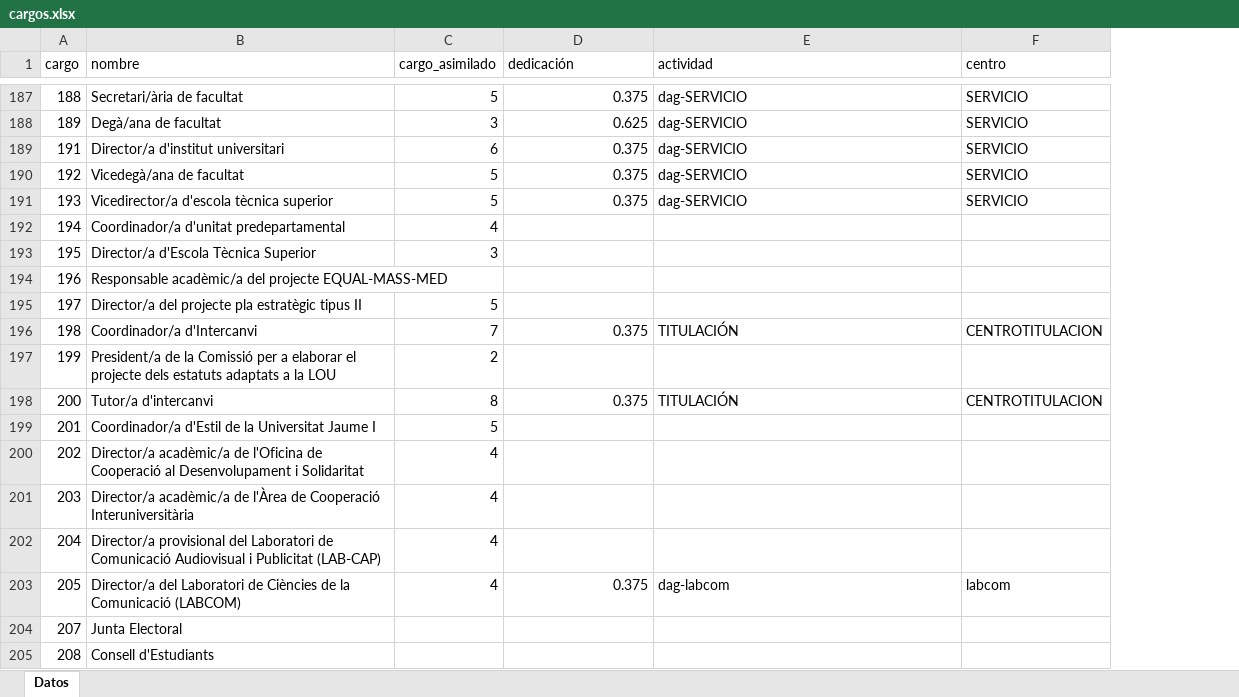
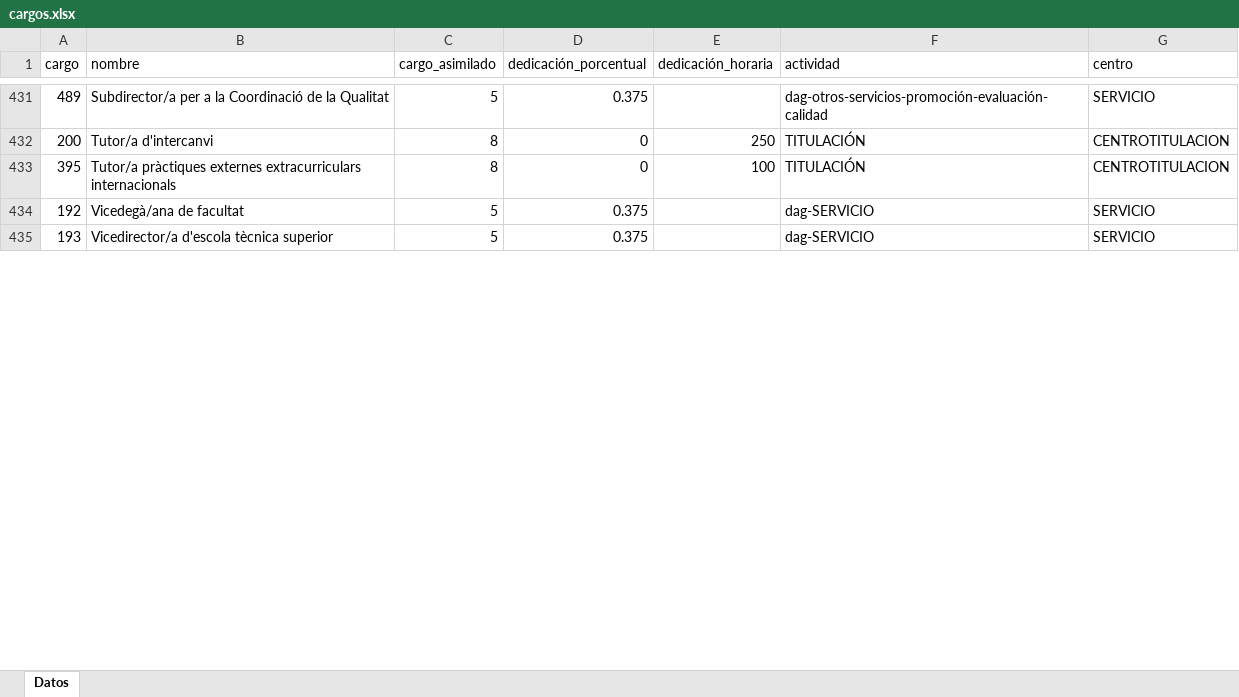
Before and after one commit to amarzal/coana, an Excel workbook: data/entrada/nóminas/cargos.xlsx, sheet Datos, drawn as a sheet; only a part is shown, gaps mark what is left out; values as stored, in another font and other column widths than the file's, no borders; table styles not drawn; removed rows and columns are numbered as before the commit, all else as after; the diff covers the shown part only; the diff names each change by its address in the sheet, - before the commit and + after, or states it on an @@ line.

```diff
--- a/data/entrada/nóminas/cargos.xlsx (sheet Datos)
+++ b/data/entrada/nóminas/cargos.xlsx (sheet Datos)
+column E (dedicación_horaria), empty
-D1: dedicación
+D1: dedicación_porcentual
-A431 (cargo): 188
+A431 (cargo): 489
-B431 (nombre): Secretari/ària de facultat
+B431 (nombre): Subdirector/a per a la Coordinació de la Qualitat
-F431 (actividad): dag-SERVICIO
+F431 (actividad): dag-otros-servicios-promoción-evaluación-calidad
@@ row 188 moved to row 203: 189 @@
@@ row 189 moved to row 297: 191 @@
+row 432: 200 | Tutor/a d'intercanvi | 8 | 0 | 250 | TITULACIÓN | CENTROTITULACION
+row 433: 395 | Tutor/a pràctiques externes extracurriculars internacionals | 8 | 0 | 100 | TITULACIÓN | CENTROTITULACION
@@ row 192 hidden: 194 | Coordinador/a d'unitat predepartamental | 4 @@
@@ row 193 hidden: 195 | Director/a d'Escola Tècnica Superior | 3 @@
@@ row 194 hidden: 196 | Responsable acadèmic/a del projecte EQUAL-MASS-MED @@
@@ row 195 hidden: 197 | Director/a del projecte pla estratègic tipus II | 5 @@
-row 196: 198 | Coordinador/a d'Intercanvi | 7 | 0.375 | TITULACIÓN | CENTROTITULACION
@@ row 197 hidden: 199 | President/a de la Comissió per a elaborar el projecte dels estatuts adaptats a la LOU | 2 @@
-row 198: 200 | Tutor/a d'intercanvi | 8 | 0.375 | TITULACIÓN | CENTROTITULACION
@@ row 199 hidden: 201 | Coordinador/a d'Estil de la Universitat Jaume I | 5 @@
@@ row 200 hidden: 202 | Director/a acadèmic/a de l'Oficina de Cooperació al Desenvolupament i Solidaritat | 4 @@
@@ row 201 hidden: 203 | Director/a acadèmic/a de l'Àrea de Cooperació Interuniversitària | 4 @@
@@ row 202 hidden: 204 | Director/a provisional del Laboratori de Comunicació Audiovisual i Publicitat (LAB-CAP) | 4 @@
@@ row 203 moved to row 374: 205 @@
@@ row 204 hidden: 207 | Junta Electoral @@
@@ row 205 hidden: 208 | Consell d'Estudiants @@
```
Also changed, not shown: 40 added rows, 40 removed rows, 10 moved rows, 387 hidden or unhidden rows and 5 edited cells elsewhere in this sheet, 7 other files.
